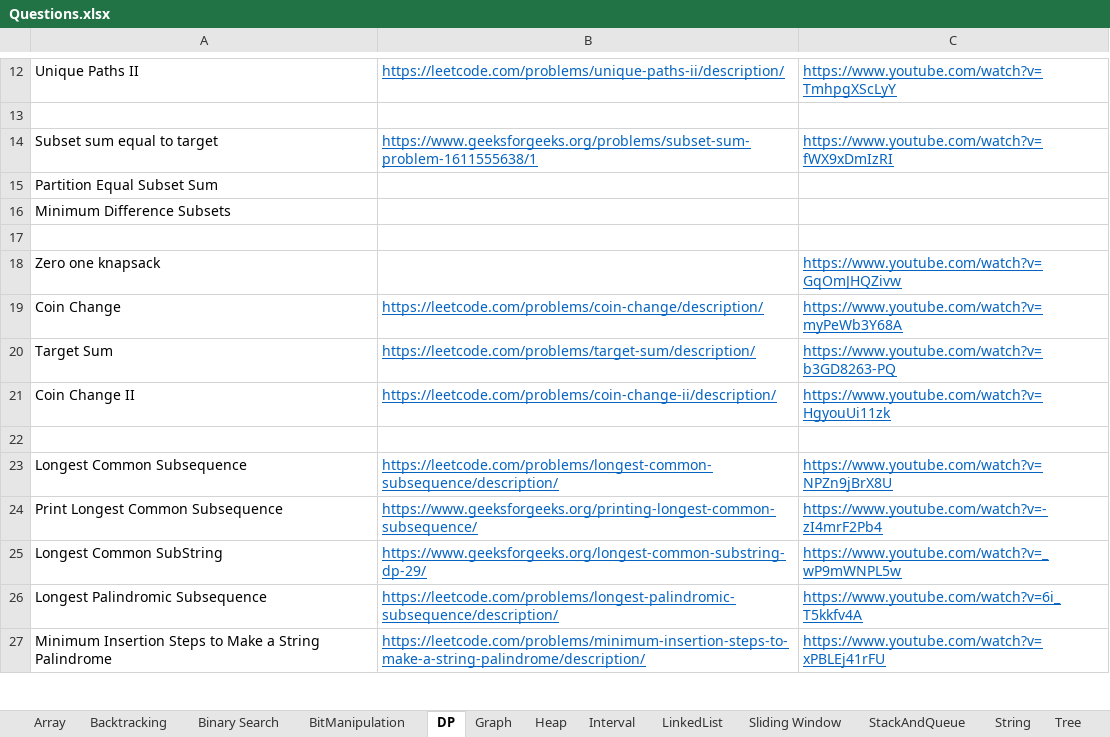
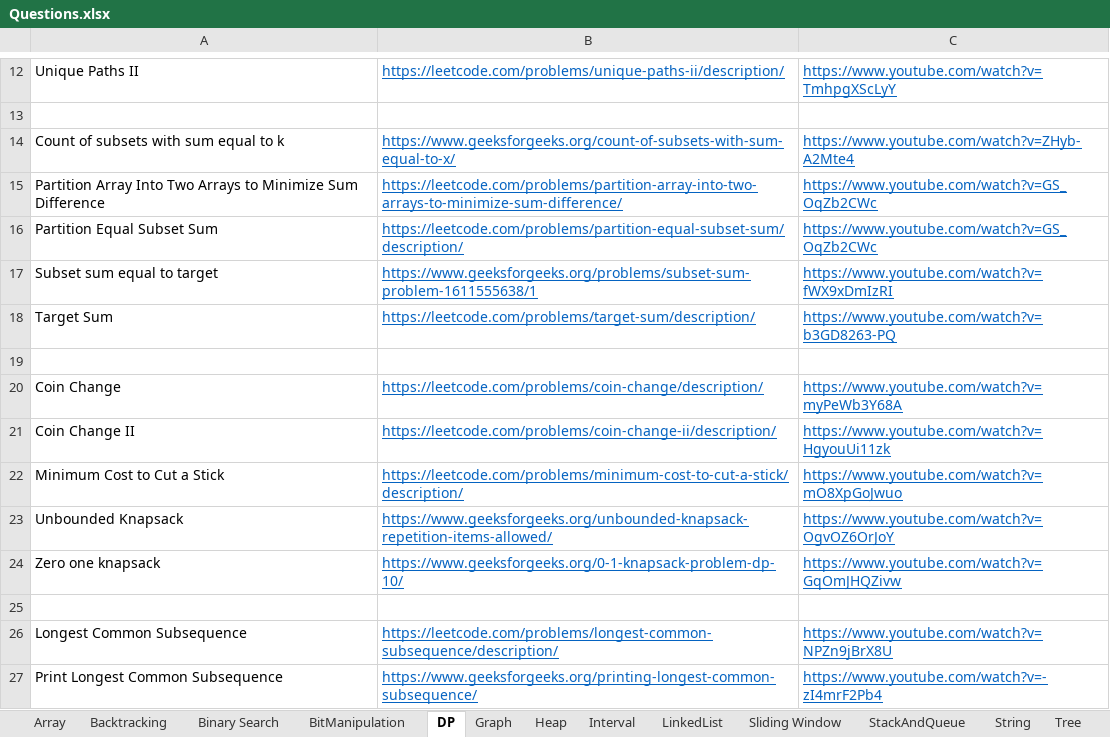
Before and after one commit to hareramcse/Datastructure, an Excel workbook: Questions.xlsx, sheet DP, drawn as a sheet; only a part is shown, gaps mark what is left out; the shorter side is filled out with more unchanged rows; values as stored, in another font and other column widths than the file's, no borders; removed rows and columns are numbered as before the commit, all else as after; the diff names each change by its address in the sheet, - before the commit and + after, or states it on an @@ line.

```diff
--- a/Questions.xlsx (sheet DP)
+++ b/Questions.xlsx (sheet DP)
+row 14: Count of subsets with sum equal to k | https://www.geeksforgeeks.org/count-of-subsets-with-sum-equal-to-x/ | https://www.youtube.com/watch?v=ZHyb-A2Mte4
+row 15: Partition Array Into Two Arrays to Minimize Sum Difference | https://leetcode.com/problems/partition-array-into-two-arrays-to-minimize-sum-difference/ | https://www.youtube.com/watch?v=GS_OqZb2CWc
+row 16: Partition Equal Subset Sum | https://leetcode.com/problems/partition-equal-subset-sum/description/ | https://www.youtube.com/watch?v=GS_OqZb2CWc
-row 15: Partition Equal Subset Sum
-row 16: Minimum Difference Subsets
@@ row 20 moved to row 18: Target Sum @@
-row 18: Zero one knapsack |  | https://www.youtube.com/watch?v=GqOmJHQZivw
+row 22: Minimum Cost to Cut a Stick | https://leetcode.com/problems/minimum-cost-to-cut-a-stick/description/ | https://www.youtube.com/watch?v=mO8XpGoJwuo
+row 23: Unbounded Knapsack | https://www.geeksforgeeks.org/unbounded-knapsack-repetition-items-allowed/ | https://www.youtube.com/watch?v=OgvOZ6OrJoY
+row 24: Zero one knapsack | https://www.geeksforgeeks.org/0-1-knapsack-problem-dp-10/ | https://www.youtube.com/watch?v=GqOmJHQZivw
```
Also changed, not shown: 16 other files.
